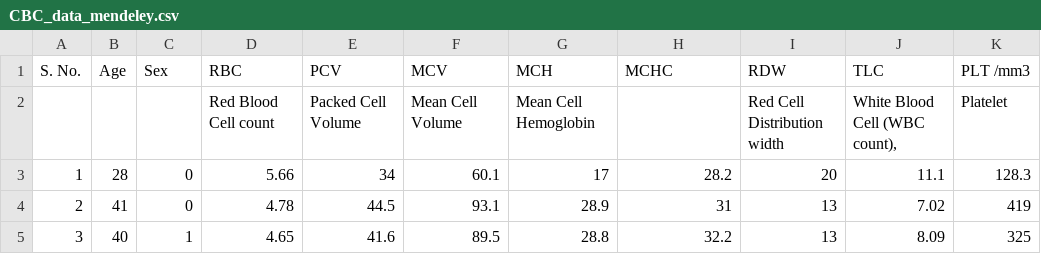
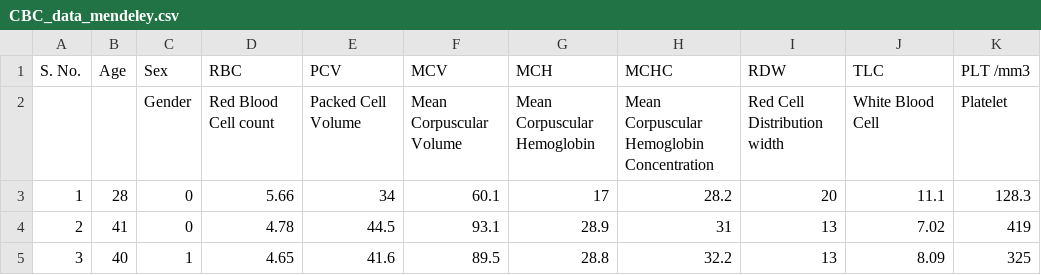
Before and after one commit to V-lab-cell/VandhanaLab, a CSV file: CBC_data_mendeley.csv, drawn as a sheet; only a part is shown; the diff names each change by its address in the sheet, - before the commit and + after, or states it on an @@ line.

Commit message:
Add files via upload

```diff
--- a/CBC_data_mendeley.csv
+++ b/CBC_data_mendeley.csv
-C2 (Sex): (empty)
+C2 (Sex): Gender
-F2 (MCV): Mean Cell Volume
+F2 (MCV): Mean Corpuscular Volume
-G2 (MCH): Mean Cell Hemoglobin
+G2 (MCH): Mean Corpuscular Hemoglobin
-H2 (MCHC): (empty)
+H2 (MCHC): Mean Corpuscular Hemoglobin Concentration
-J2 (TLC): White Blood Cell (WBC count),
+J2 (TLC): White Blood Cell
```
